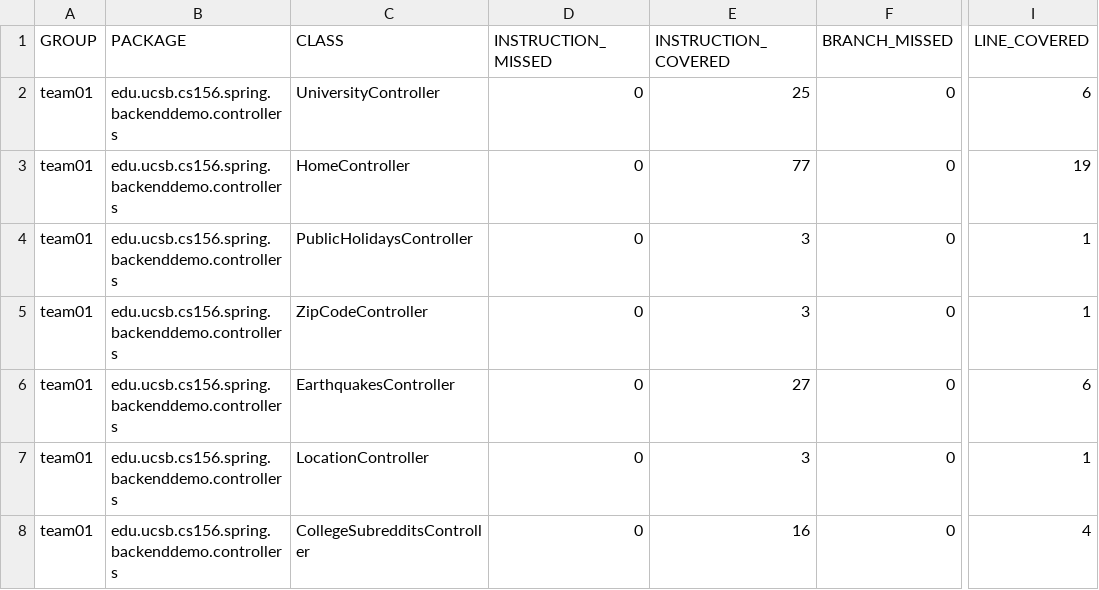
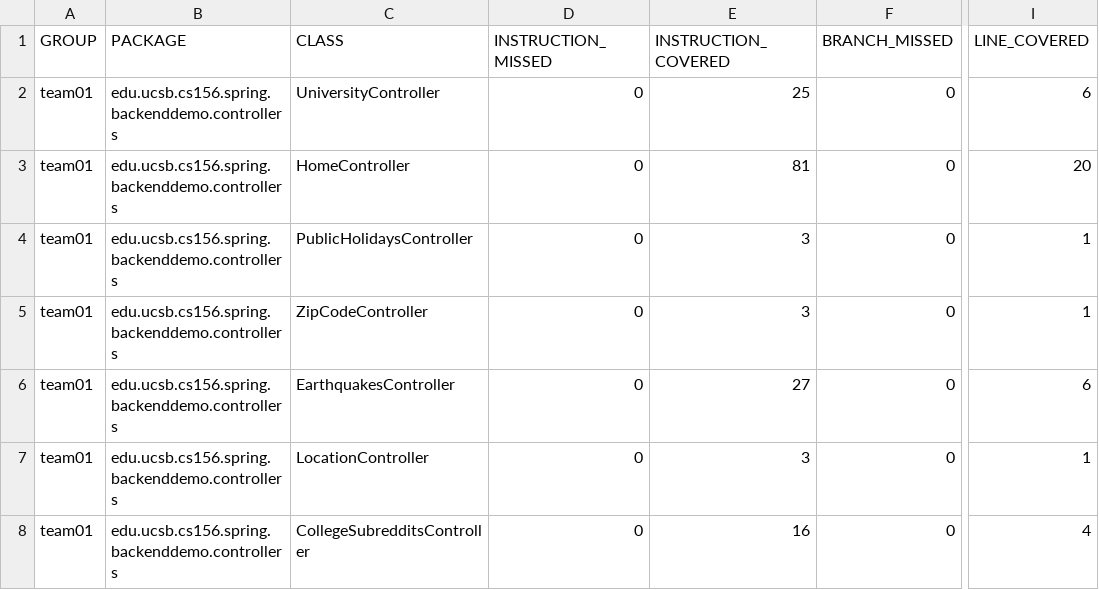
Before and after one commit to ucsb-cs156-m23/team01-m23-10am-4, a CSV file: jacoco/jacoco.csv, drawn as a sheet; only a part is shown, gaps mark what is left out; the diff names each change by its address in the sheet, - before the commit and + after, or states it on an @@ line.

```diff
--- a/jacoco/jacoco.csv
+++ b/jacoco/jacoco.csv
-E3 (INSTRUCTION_COVERED): 77
+E3 (INSTRUCTION_COVERED): 81
-I3 (LINE_COVERED): 19
+I3 (LINE_COVERED): 20
```
Also changed, not shown: 7 other files.
